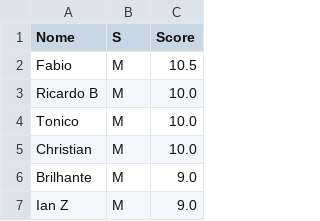
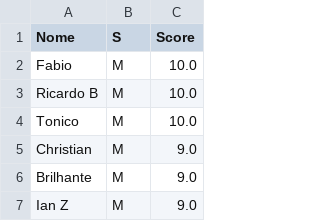
Before and after one commit to dvilardi/sl-times-volei-l8, a CSV file: known_players.csv, drawn as a sheet; only a part is shown.

```diff
--- a/known_players.csv
+++ b/known_players.csv
@@ -1,6 +1,6 @@
 Nome,S,Score
-Fabio,M,10.5
+Fabio,M,10.0
 Ricardo B,M,10.0
 Tonico,M,10.0
-Christian,M,10.0
+Christian,M,9.0
 Brilhante,M,9.0
```
Also changed, not shown: 3 other files.
